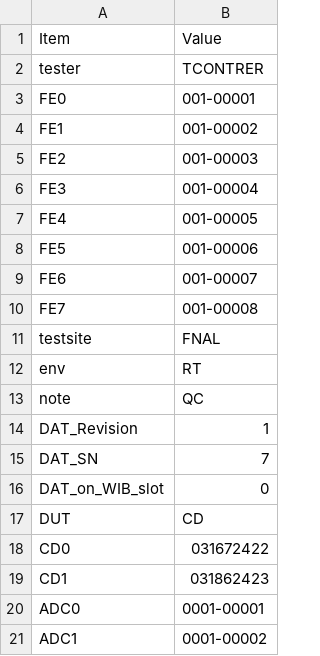
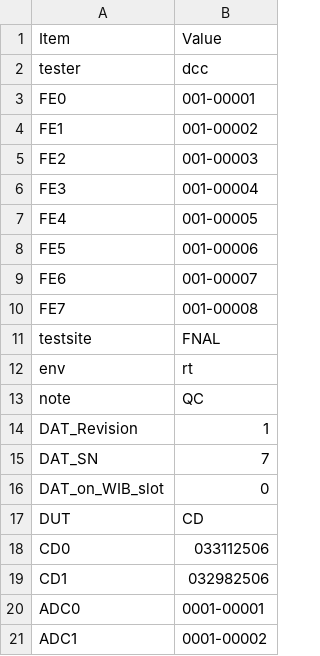
Before and after one commit to DUNE/FD_CE, a CSV file: asic_info.csv, drawn as a sheet; only a part is shown.

```diff
--- a/asic_info.csv
+++ b/asic_info.csv
@@ -1,3 +1,3 @@
 Item,Value,
-tester,TCONTRER,
+tester,dcc,
 FE0,001-00001,
@@ -11,3 +11,3 @@ FE7,001-00008,
 testsite,FNAL,
-env,RT,
+env,rt,
 note, QC,
@@ -17,4 +17,4 @@ DAT_on_WIB_slot,0,
 DUT,CD,
-CD0,031672422,
-CD1,031862423,
+CD0,033112506,
+CD1,032982506,
 ADC0,0001-00001,
```
Also changed, not shown: 3 other files.
